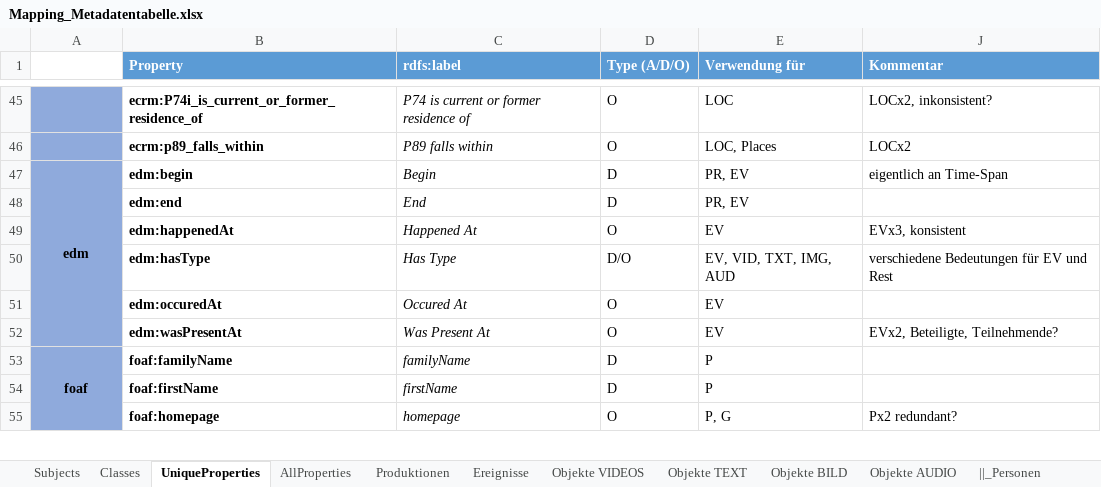
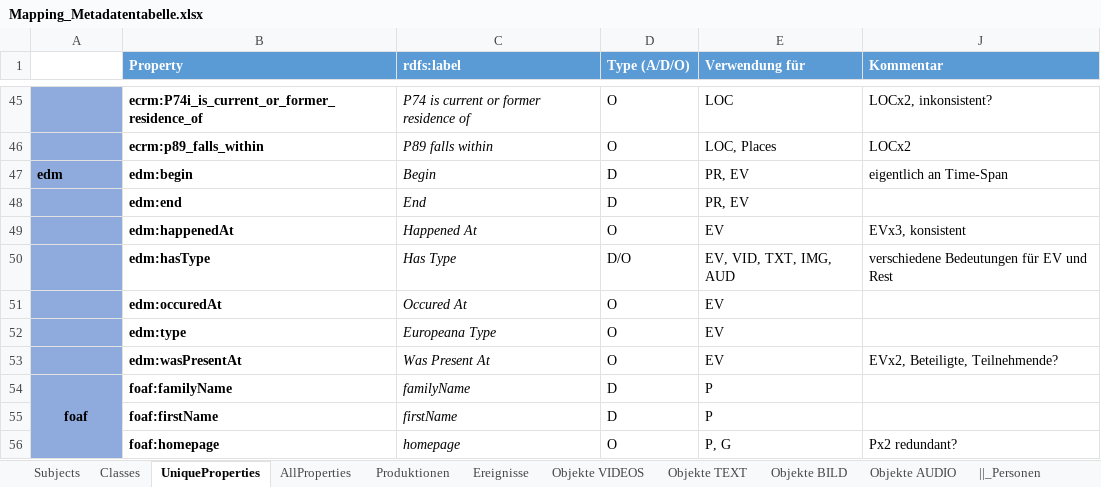
Before and after one commit to mawittbe/NVT_Data-Model, an Excel workbook: Mapping/Mapping_Metadatentabelle.xlsx, sheet UniqueProperties, drawn as a sheet; only a part is shown, gaps mark what is left out; values as stored, in another font and other column widths than the file's, no borders; removed rows and columns are numbered as before the commit, all else as after; the diff names each change by its address in the sheet, - before the commit and + after, or states it on an @@ line.

Commit message:
types und identifier
- edm:hasType bei Objekten zu edm:type
- identifier Ordner und Handbuch

```diff
--- a/Mapping/Mapping_Metadatentabelle.xlsx (sheet UniqueProperties)
+++ b/Mapping/Mapping_Metadatentabelle.xlsx (sheet UniqueProperties)
-A47 alignment: center
+A47 alignment: left
-A47:A52 merged
+row 52:  | edm:type | Europeana Type | O | EV
```
Also changed, not shown: sheet AllProperties, 3 other files.
